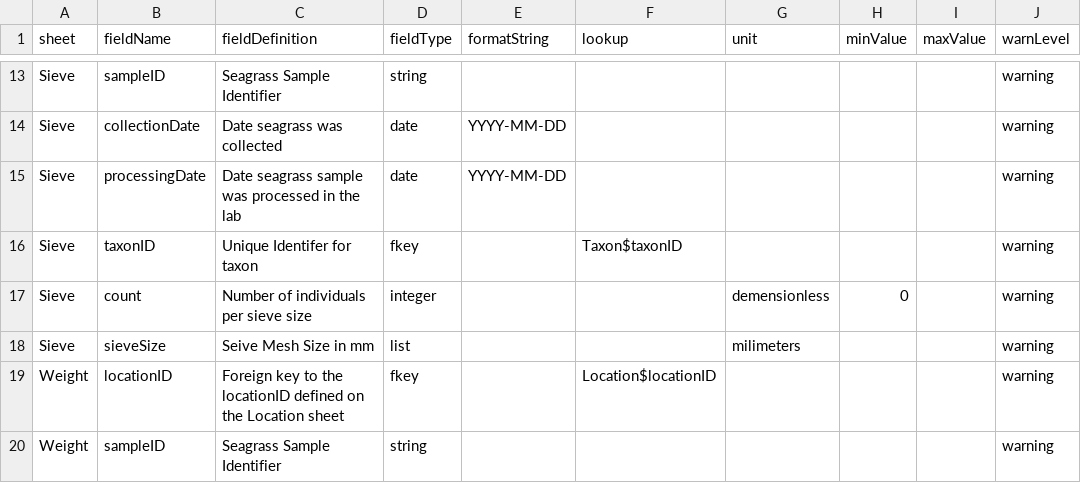
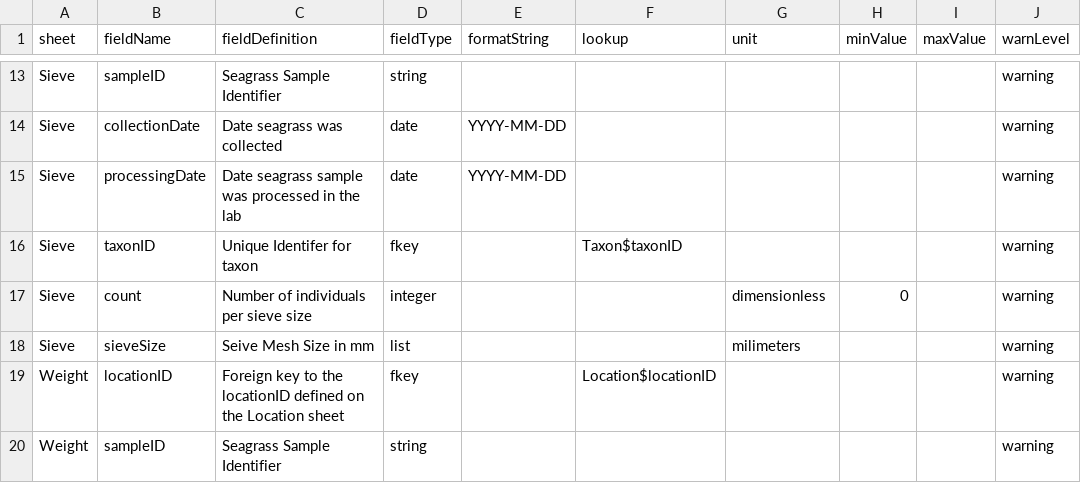
Before and after one commit to MarineGEO/MarineGEO-template-workbooks, a CSV file: seagrass-meshbags/fields_v0.0.1.csv, drawn as a sheet; only a part is shown, gaps mark what is left out.

```diff
--- a/seagrass-meshbags/fields_v0.0.1.csv
+++ b/seagrass-meshbags/fields_v0.0.1.csv
@@ -16,3 +16,3 @@ Sieve,processingDate,Date seagrass sample was processed in the lab,date,YYYY-MM-
 Sieve,taxonID,Unique Identifer for taxon,fkey,,Taxon$taxonID,,,,warning
-Sieve,count,Number of individuals per sieve size,integer,,,demensionless,0,,warning
+Sieve,count,Number of individuals per sieve size,integer,,,dimensionless,0,,warning
 Sieve,sieveSize,Seive Mesh Size in mm,list,,,milimeters,,,warning
```
Also changed, not shown: 2 other files.
